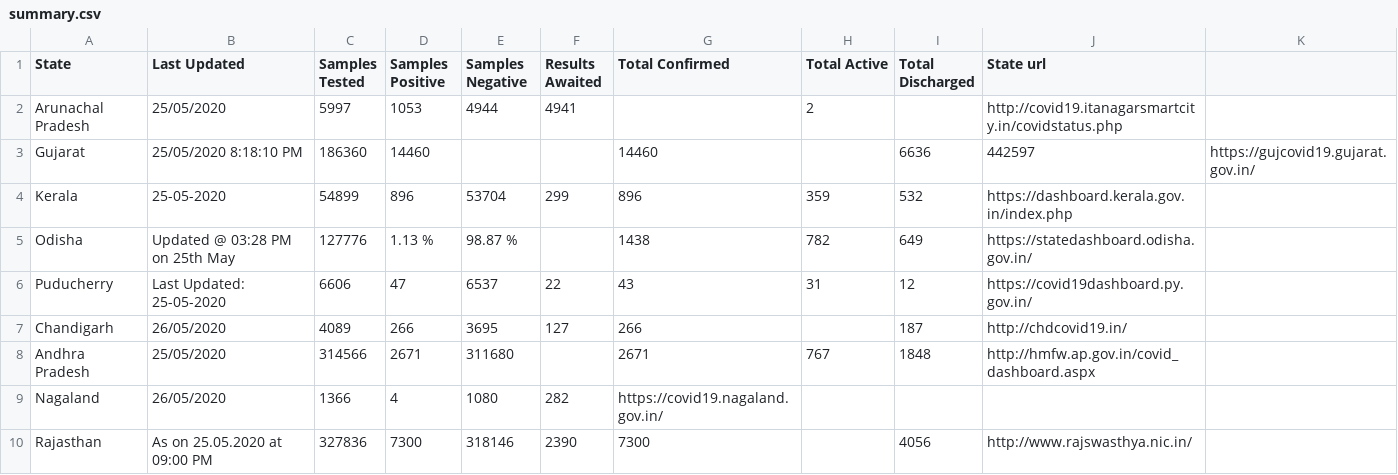
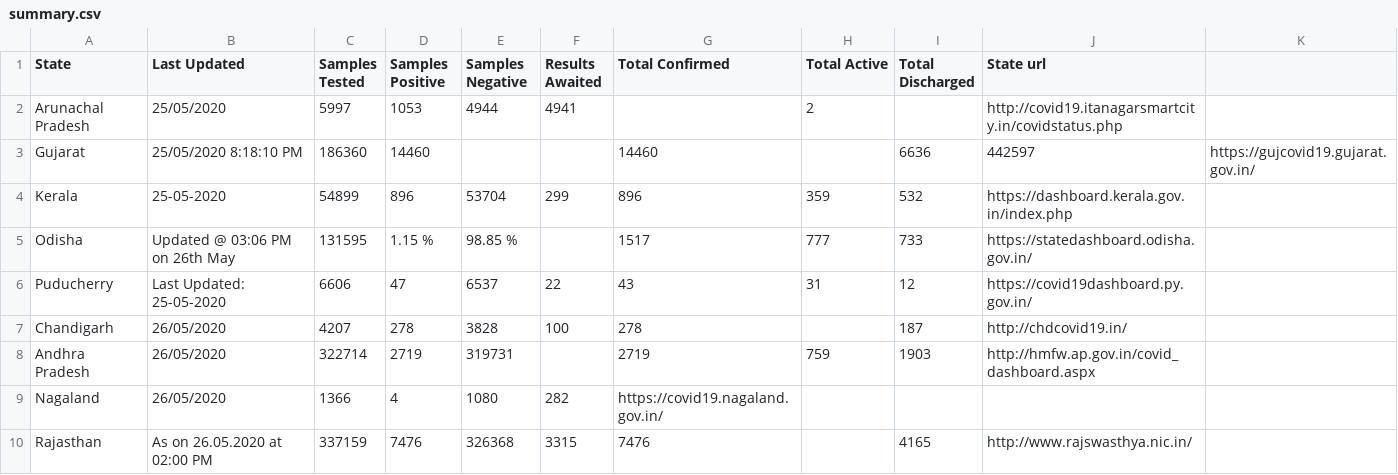
Before and after one commit to bee-rickey/webScraper, a CSV file: data/26_May_2020/summary.csv, drawn as a sheet.

```diff
--- a/data/26_May_2020/summary.csv
+++ b/data/26_May_2020/summary.csv
@@ -4,7 +4,7 @@ Gujarat, 25/05/2020  8:18:10 PM,186360,14460,,,14460,,6636,442597,https://gujcov
 Kerala, 25-05-2020,54899,896,53704,299,896,359,532,https://dashboard.kerala.gov.in/index.php
-Odisha, Updated @ 03:28 PM on 25th May ,127776,1.13 %,98.87 %,,1438,782,649,https://statedashboard.odisha.gov.in/
+Odisha, Updated @ 03:06 PM on 26th May ,131595,1.15 %,98.85 %,,1517,777,733,https://statedashboard.odisha.gov.in/
 Puducherry, Last Updated: 25-05-2020,6606,47,6537,22,43,31,12,https://covid19dashboard.py.gov.in/
-Chandigarh, 26/05/2020,4089,266,3695,127,266,,187,http://chdcovid19.in/
-Andhra Pradesh, 25/05/2020, 314566, 2671,311680,,2671,767, 1848,http://hmfw.ap.gov.in/covid_dashboard.aspx
+Chandigarh, 26/05/2020,4207,278,3828,100,278,,187,http://chdcovid19.in/
+Andhra Pradesh, 26/05/2020, 322714, 2719,319731,,2719,759, 1903,http://hmfw.ap.gov.in/covid_dashboard.aspx
 Nagaland, 26/05/2020,1366,4,1080,282,https://covid19.nagaland.gov.in/
-Rajasthan, As on 25.05.2020 at 09:00 PM,327836,7300,318146,2390,7300,,4056,http://www.rajswasthya.nic.in/
+Rajasthan, As on 26.05.2020 at 02:00 PM,337159,7476,326368,3315,7476,,4165,http://www.rajswasthya.nic.in/
```
Also changed, not shown: 6 other files.
